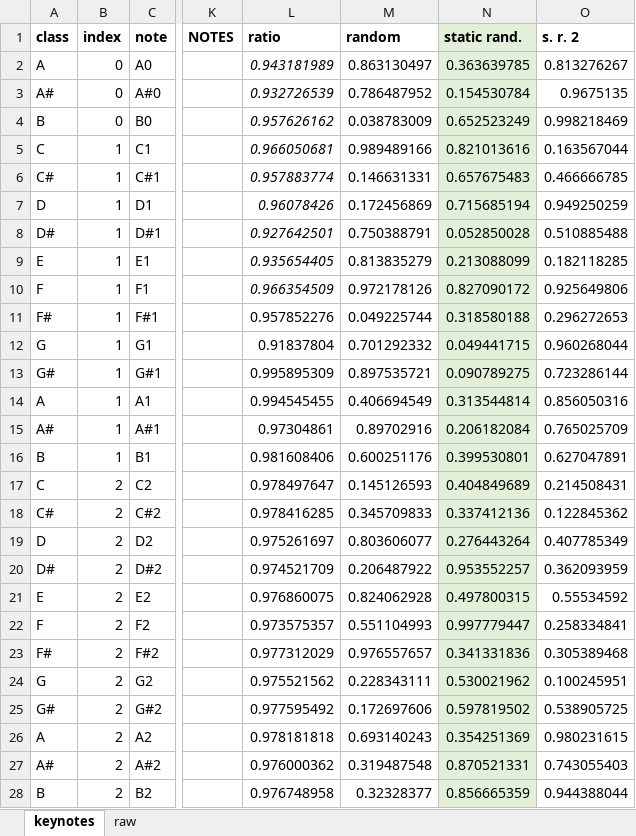
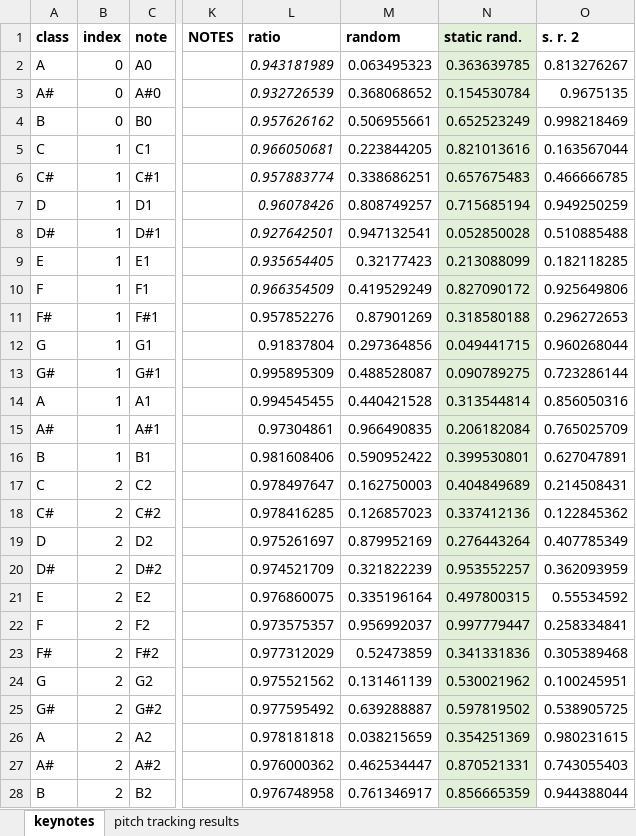
Before and after one commit to giacomo-ascari/smc8-pm-project, an Excel workbook: pitchTracking/keyData.xlsx, sheet keynotes, drawn as a sheet; only a part is shown, gaps mark what is left out; values as stored, in another font and other column widths than the file's, no borders; the diff covers the shown part only; the diff names each change by its address in the sheet, - before the commit and + after, or states it on an @@ line.

```diff
--- a/pitchTracking/keyData.xlsx (sheet keynotes)
+++ b/pitchTracking/keyData.xlsx (sheet keynotes)
-sheet tab: raw
+sheet tab: pitch tracking results
-M2 (random): 0.863130497
+M2 (random): 0.063495323
-M3 (random): 0.786487952
+M3 (random): 0.368068652
-M4 (random): 0.038783009
+M4 (random): 0.506955661
-M5 (random): 0.989489166
+M5 (random): 0.223844205
-M6 (random): 0.146631331
+M6 (random): 0.338686251
-M7 (random): 0.172456869
+M7 (random): 0.808749257
-M8 (random): 0.750388791
+M8 (random): 0.947132541
-M9 (random): 0.813835279
+M9 (random): 0.32177423
-M10 (random): 0.972178126
+M10 (random): 0.419529249
-M11 (random): 0.049225744
+M11 (random): 0.87901269
-M12 (random): 0.701292332
+M12 (random): 0.297364856
-M13 (random): 0.897535721
+M13 (random): 0.488528087
-M14 (random): 0.406694549
+M14 (random): 0.440421528
-M15 (random): 0.89702916
+M15 (random): 0.966490835
-M16 (random): 0.600251176
+M16 (random): 0.590952422
-M17 (random): 0.145126593
+M17 (random): 0.162750003
-M18 (random): 0.345709833
+M18 (random): 0.126857023
-M19 (random): 0.803606077
+M19 (random): 0.879952169
-M20 (random): 0.206487922
+M20 (random): 0.321822239
-M21 (random): 0.824062928
+M21 (random): 0.335196164
-M22 (random): 0.551104993
+M22 (random): 0.956992037
-M23 (random): 0.976557657
+M23 (random): 0.52473859
-M24 (random): 0.228343111
+M24 (random): 0.131461139
-M25 (random): 0.172697606
+M25 (random): 0.639288887
-M26 (random): 0.693140243
+M26 (random): 0.038215659
-M27 (random): 0.319487548
+M27 (random): 0.462534447
-M28 (random): 0.32328377
+M28 (random): 0.761346917
```
Also changed, not shown: 58 edited cells elsewhere in this sheet, sheet pitch tracking results, 15 other files.
